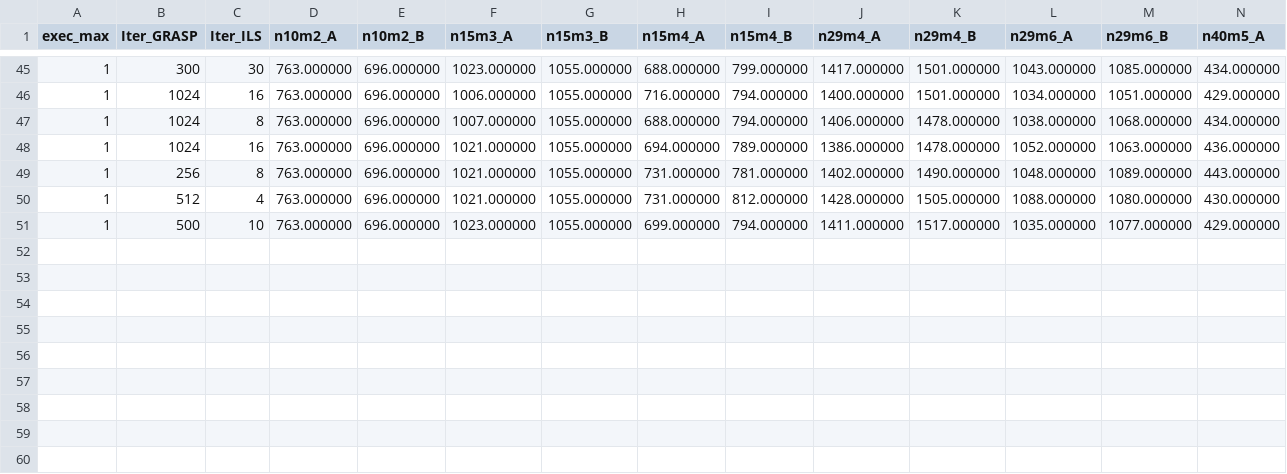
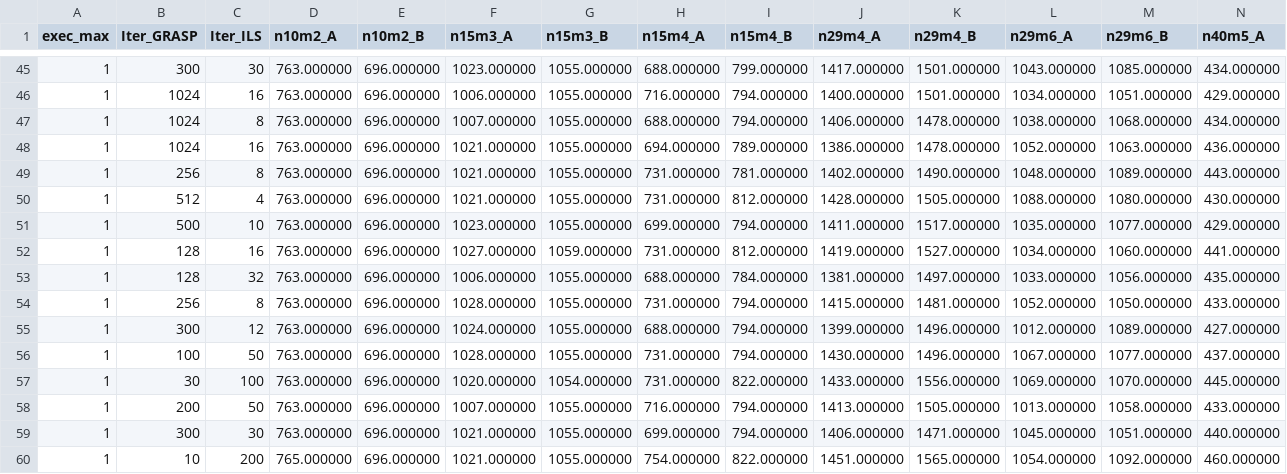
Before and after one commit to Guilherme-iram/projeto_APA, a CSV file: resultados/resultados_custo.csv, drawn as a sheet; only a part is shown, gaps mark what is left out; rows hold the shown columns only; the diff names each change by its address in the sheet, - before the commit and + after, or states it on an @@ line.

Commit message:
Construcao GRASP

```diff
--- a/resultados/resultados_custo.csv
+++ b/resultados/resultados_custo.csv
+row 52: 1 | 128 | 16 | 763.000000 | 696.000000 | 1027.000000 | 1059.000000 | 731.000000 | 812.000000 | 1419.000000 | 1527.000000 | 1034.000000 | 1060.000000 | 441.000000
+row 53: 1 | 128 | 32 | 763.000000 | 696.000000 | 1006.000000 | 1055.000000 | 688.000000 | 784.000000 | 1381.000000 | 1497.000000 | 1033.000000 | 1056.000000 | 435.000000
+row 54: 1 | 256 | 8 | 763.000000 | 696.000000 | 1028.000000 | 1055.000000 | 731.000000 | 794.000000 | 1415.000000 | 1481.000000 | 1052.000000 | 1050.000000 | 433.000000
+row 55: 1 | 300 | 12 | 763.000000 | 696.000000 | 1024.000000 | 1055.000000 | 688.000000 | 794.000000 | 1399.000000 | 1496.000000 | 1012.000000 | 1089.000000 | 427.000000
+row 56: 1 | 100 | 50 | 763.000000 | 696.000000 | 1028.000000 | 1055.000000 | 731.000000 | 794.000000 | 1430.000000 | 1496.000000 | 1067.000000 | 1077.000000 | 437.000000
+row 57: 1 | 30 | 100 | 763.000000 | 696.000000 | 1020.000000 | 1054.000000 | 731.000000 | 822.000000 | 1433.000000 | 1556.000000 | 1069.000000 | 1070.000000 | 445.000000
+row 58: 1 | 200 | 50 | 763.000000 | 696.000000 | 1007.000000 | 1055.000000 | 716.000000 | 794.000000 | 1413.000000 | 1505.000000 | 1013.000000 | 1058.000000 | 433.000000
+row 59: 1 | 300 | 30 | 763.000000 | 696.000000 | 1021.000000 | 1055.000000 | 699.000000 | 794.000000 | 1406.000000 | 1471.000000 | 1045.000000 | 1051.000000 | 440.000000
+row 60: 1 | 10 | 200 | 765.000000 | 696.000000 | 1021.000000 | 1055.000000 | 754.000000 | 822.000000 | 1451.000000 | 1565.000000 | 1054.000000 | 1092.000000 | 460.000000
```
